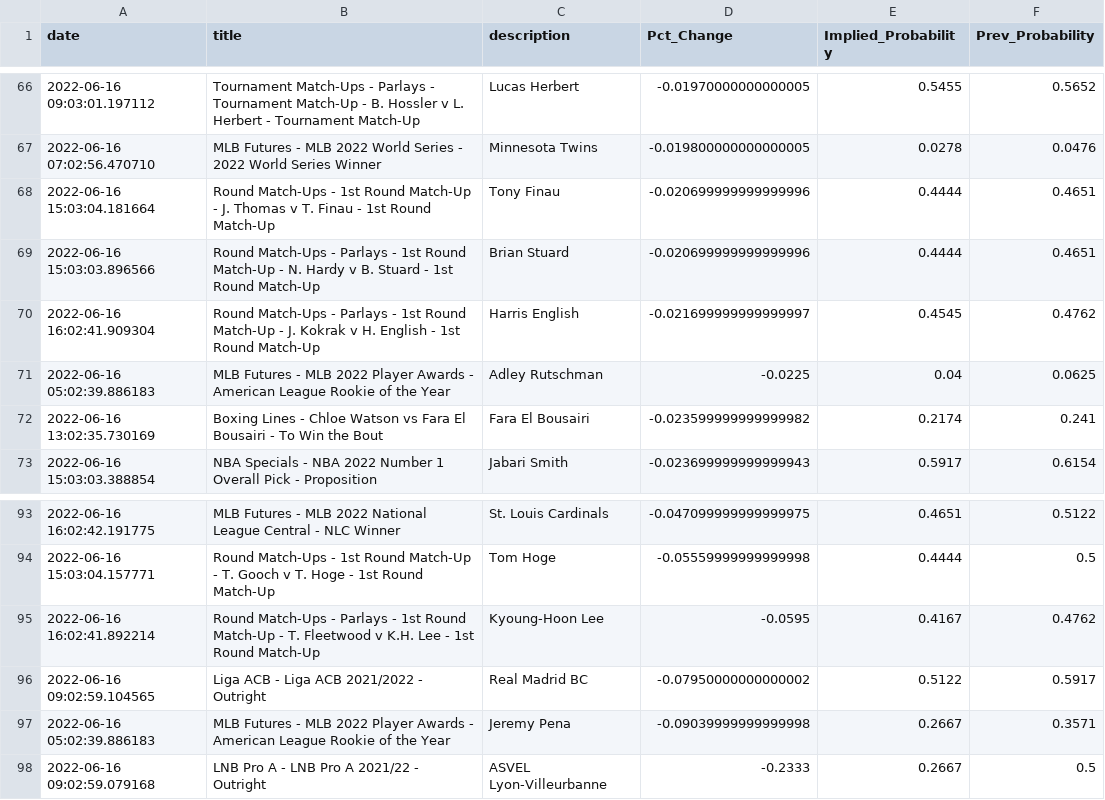
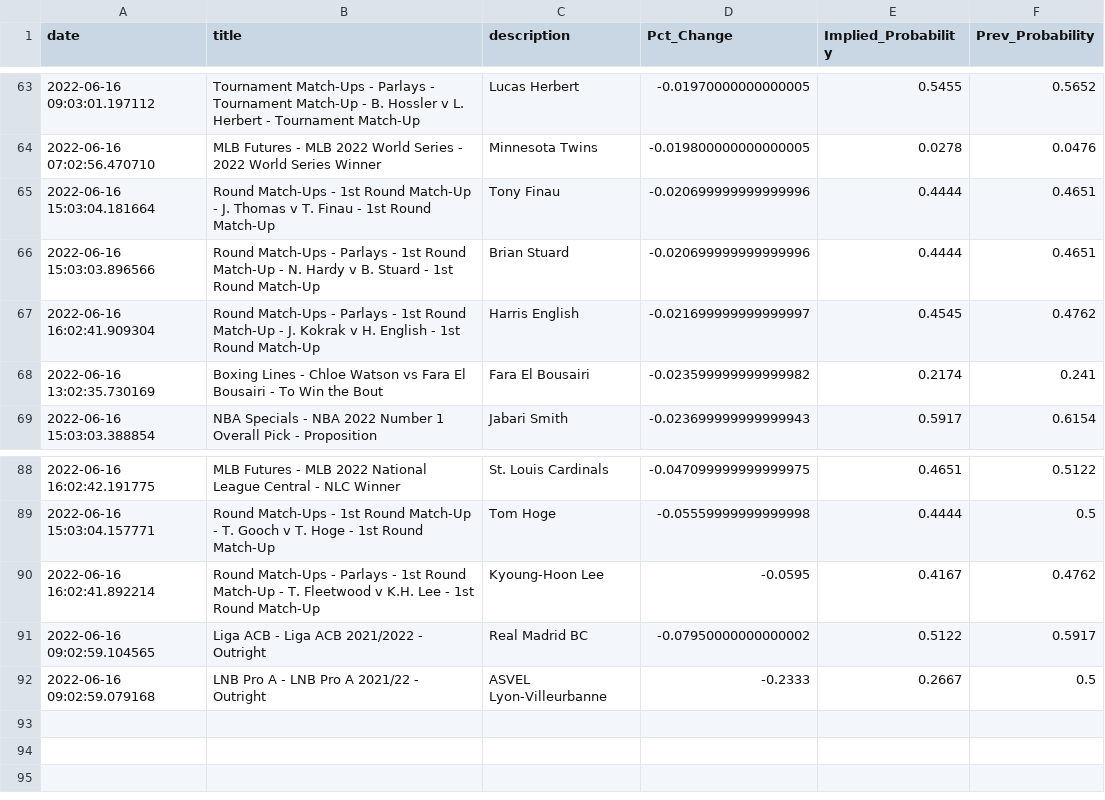
Before and after one commit to aaroncolesmith/bovada_data, a CSV file: bovada_scatter.csv, drawn as a sheet; only a part is shown, gaps mark what is left out; removed rows and columns are numbered as before the commit, all else as after; the diff covers the shown part only; the diff names each change by its address in the sheet, - before the commit and + after, or states it on an @@ line.

```diff
--- a/bovada_scatter.csv
+++ b/bovada_scatter.csv
-row 71: 2022-06-16 05:02:39.886183 | MLB Futures - MLB 2022 Player Awards - American League Rookie of the Year | Adley Rutschman | -0.0225 | 0.04 | 0.0625
-row 97: 2022-06-16 05:02:39.886183 | MLB Futures - MLB 2022 Player Awards - American League Rookie of the Year | Jeremy Pena | -0.09039999999999998 | 0.2667 | 0.3571
```
Also changed, not shown: 4 removed rows and 3 moved rows elsewhere in this file, 1 other file.
